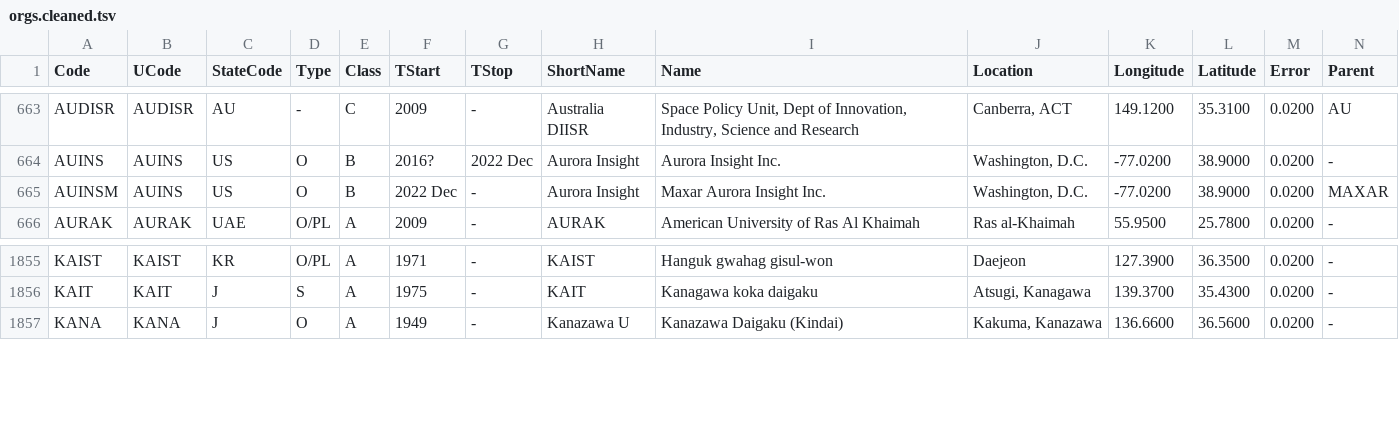
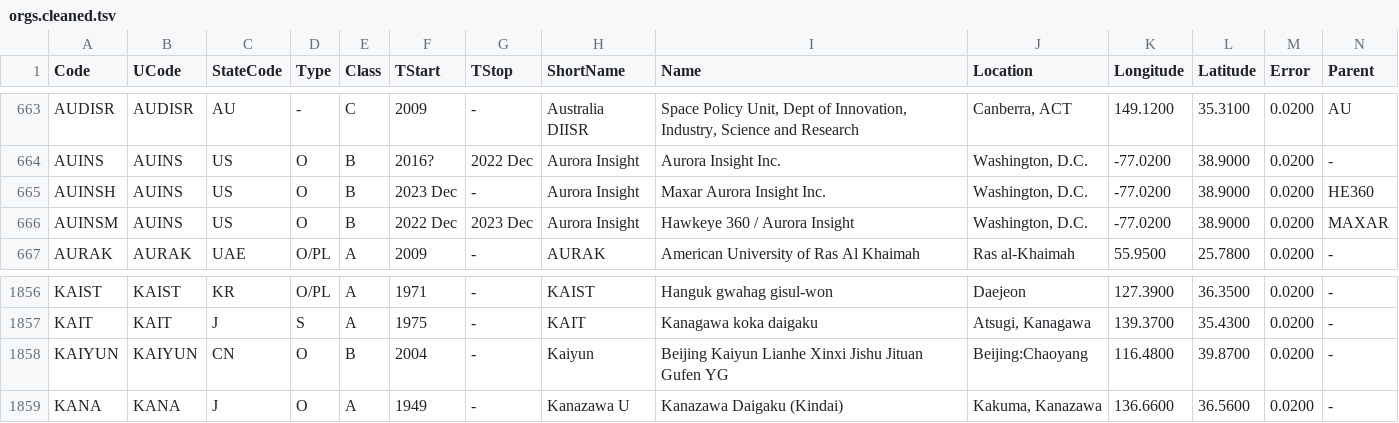
Before and after one commit to trilogy-data/trilogy-public-models, a TSV file: trilogy_public_models/duckdb/gcat_space/tsv/tables/orgs.cleaned.tsv, drawn as a sheet; only a part is shown, gaps mark what is left out; addresses are those after the commit; rows hold the shown columns only; the diff names each change by its address in the sheet, - before the commit and + after, or states it on an @@ line.

```diff
--- a/trilogy_public_models/duckdb/gcat_space/tsv/tables/orgs.cleaned.tsv
+++ b/trilogy_public_models/duckdb/gcat_space/tsv/tables/orgs.cleaned.tsv
+row 665: AUINSH | AUINS | US | O | B | 2023 Dec | - | Aurora Insight | Maxar Aurora Insight Inc. | Washington, D.C. | -77.0200 | 38.9000 | 0.0200 | HE360
-G666 (TStop): -
+G666 (TStop): 2023 Dec
-I666 (Name): Maxar Aurora Insight Inc.
+I666 (Name): Hawkeye 360 / Aurora Insight
+row 1858: KAIYUN | KAIYUN | CN | O | B | 2004 | - | Kaiyun | Beijing Kaiyun Lianhe Xinxi Jishu Jituan Gufen YG | Beijing:Chaoyang | 116.4800 | 39.8700 | 0.0200 | -
```
Also changed, not shown: trilogy_public_models/duckdb/gcat_space/tsv/cat/deepindex.cleaned.tsv, trilogy_public_models/duckdb/gcat_space/tsv/cat/pauxcat.cleaned.tsv, 9 other files.
